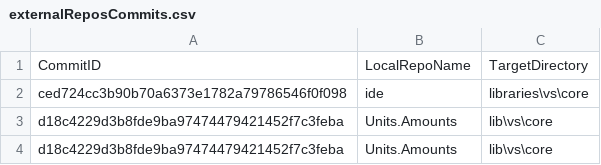
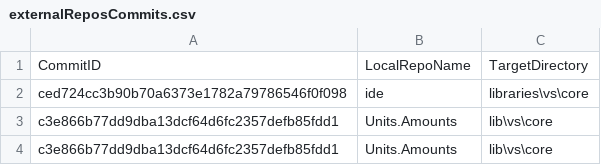
Before and after one commit to ATECoder/units-amounts, a CSV file: externalReposCommits.csv, drawn as a sheet.

Commit message:
update to-do list

```diff
--- a/externalReposCommits.csv
+++ b/externalReposCommits.csv
@@ -2,3 +2,3 @@ CommitID,LocalRepoName,TargetDirectory
 ced724cc3b90b70a6373e1782a79786546f0f098,ide,libraries\vs\core
-d18c4229d3b8fde9ba97474479421452f7c3feba,Units.Amounts,lib\vs\core
-d18c4229d3b8fde9ba97474479421452f7c3feba,Units.Amounts,lib\vs\core
+c3e866b77dd9dba13dcf64d6fc2357defb85fdd1,Units.Amounts,lib\vs\core
+c3e866b77dd9dba13dcf64d6fc2357defb85fdd1,Units.Amounts,lib\vs\core
```
Also changed, not shown: 1 other file.
